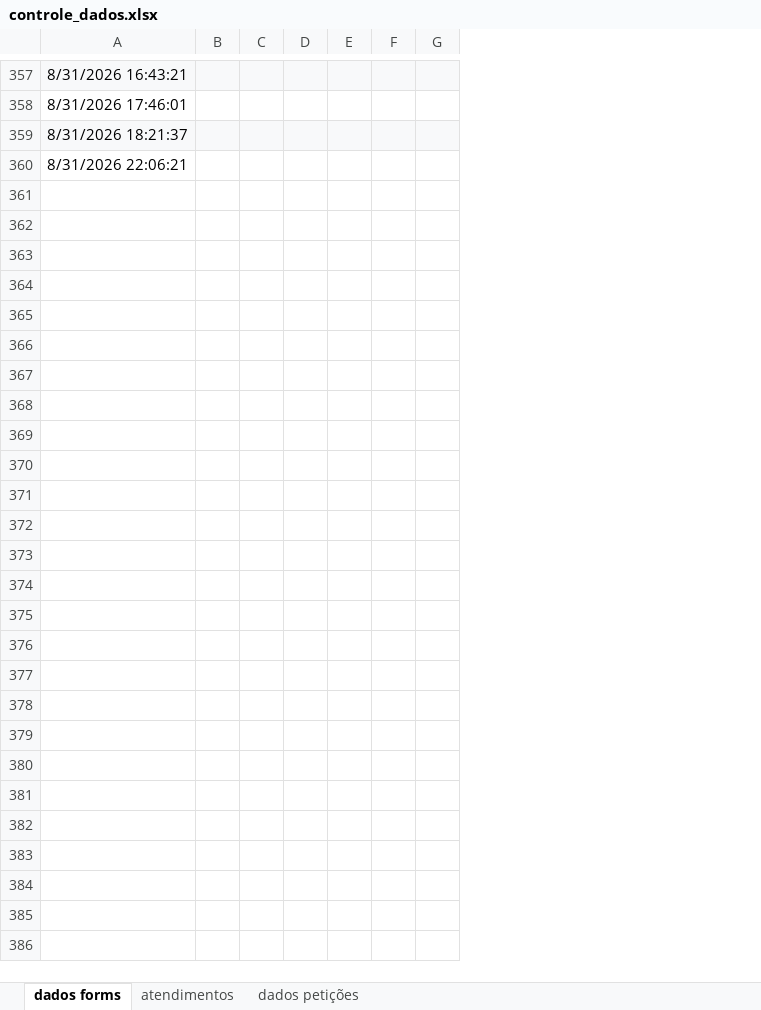
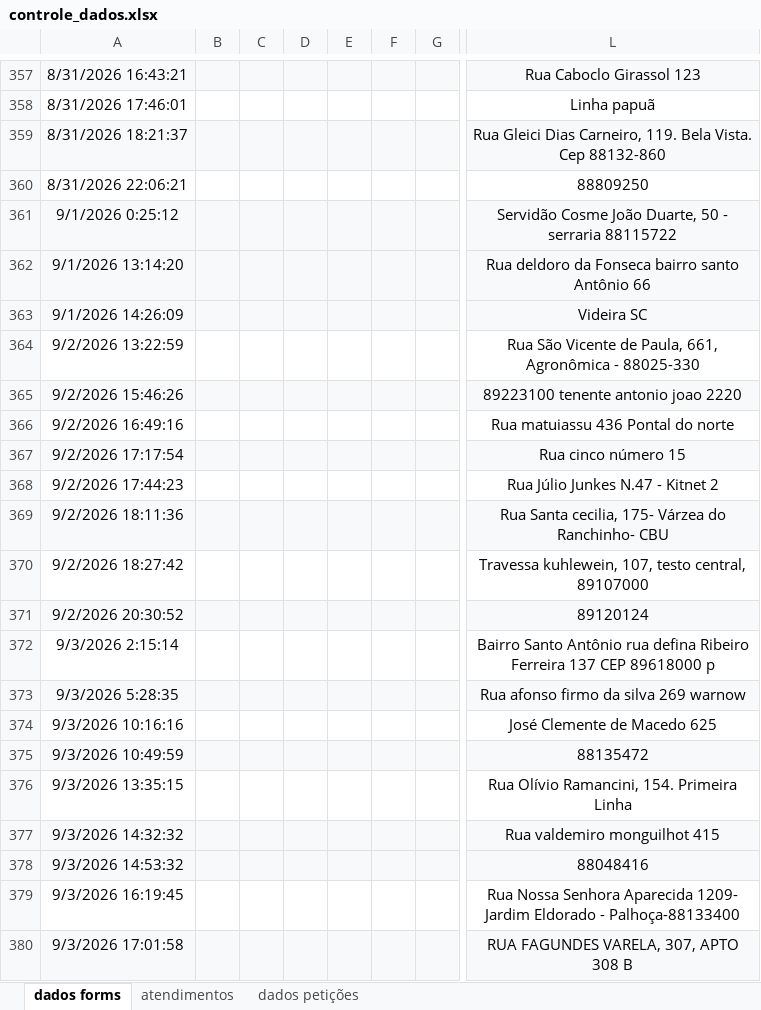
Before and after one commit to barbarassimoess/DefenDelas, an Excel workbook: controle_dados.xlsx, sheet dados forms, drawn as a sheet; only a part is shown, gaps mark what is left out; values as stored, in another font and other column widths than the file's, no borders; charts and pictures and table styles not drawn; removed rows and columns are numbered as before the commit, all else as after; rows hold the shown columns only; the diff covers the shown part only; the diff names each change by its address in the sheet, - before the commit and + after, or states it on an @@ line.

```diff
--- a/controle_dados.xlsx (sheet dados forms)
+++ b/controle_dados.xlsx (sheet dados forms)
-column B, empty
-column C, empty
-column D, empty
-column E, empty
-column F, empty
-column G, empty
+column B, empty
+column C, empty
+column D, empty
+column E, empty
+column F, empty
+column G, empty
+column L, rows 357-360: Rua Caboclo Girassol 123 | Linha papuã | Rua Gleici Dias Carneiro, 119. Bela Vista. Cep 88132-860 | 88809250
+row 361: 9/1/2026 0:25:12 |  |  |  |  |  |  | Servidão Cosme João Duarte, 50 - serraria 88115722
+row 362: 9/1/2026 13:14:20 |  |  |  |  |  |  | Rua deldoro da Fonseca bairro santo Antônio 66
+row 363: 9/1/2026 14:26:09 |  |  |  |  |  |  | Videira SC
+row 364: 9/2/2026 13:22:59 |  |  |  |  |  |  | Rua São Vicente de Paula, 661, Agronômica - 88025-330
+row 365: 9/2/2026 15:46:26 |  |  |  |  |  |  | 89223100 tenente antonio joao 2220
+row 366: 9/2/2026 16:49:16 |  |  |  |  |  |  | Rua matuiassu 436 Pontal do norte
+row 367: 9/2/2026 17:17:54 |  |  |  |  |  |  | Rua cinco número 15
+row 368: 9/2/2026 17:44:23 |  |  |  |  |  |  | Rua Júlio Junkes N.47 - Kitnet 2
+row 369: 9/2/2026 18:11:36 |  |  |  |  |  |  | Rua Santa cecilia, 175- Várzea do Ranchinho- CBU
+row 370: 9/2/2026 18:27:42 |  |  |  |  |  |  | Travessa kuhlewein, 107, testo central, 89107000
+row 371: 9/2/2026 20:30:52 |  |  |  |  |  |  | 89120124
+row 372: 9/3/2026 2:15:14 |  |  |  |  |  |  | Bairro Santo Antônio rua defina Ribeiro Ferreira 137 CEP 89618000 p
+row 373: 9/3/2026 5:28:35 |  |  |  |  |  |  | Rua afonso firmo da silva 269 warnow
+row 374: 9/3/2026 10:16:16 |  |  |  |  |  |  | José Clemente de Macedo 625
+row 375: 9/3/2026 10:49:59 |  |  |  |  |  |  | 88135472
+row 376: 9/3/2026 13:35:15 |  |  |  |  |  |  | Rua Olívio Ramancini, 154. Primeira Linha
+row 377: 9/3/2026 14:32:32 |  |  |  |  |  |  | Rua valdemiro monguilhot 415
+row 378: 9/3/2026 14:53:32 |  |  |  |  |  |  | 88048416
+row 379: 9/3/2026 16:19:45 |  |  |  |  |  |  | Rua Nossa Senhora Aparecida 1209- Jardim Eldorado - Palhoça-88133400
+row 380: 9/3/2026 17:01:58 |  |  |  |  |  |  | RUA FAGUNDES VARELA, 307, APTO 308 B
```
Also changed, not shown: 97 added rows, 1 added column, 1 removed column and 11 edited cells elsewhere in this sheet, sheet atendimentos, sheet dados petições, charts or pictures.
